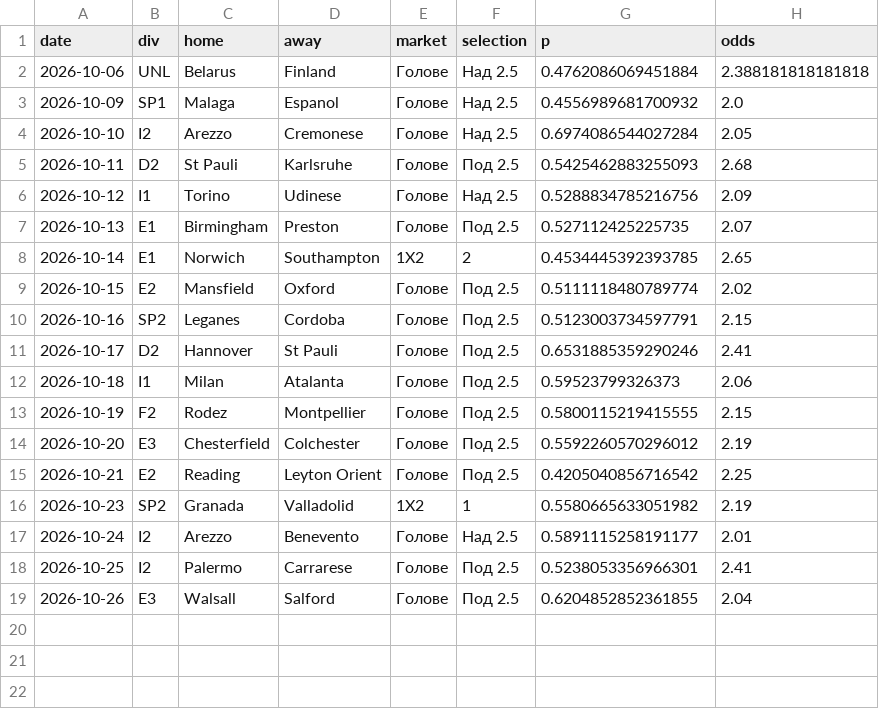
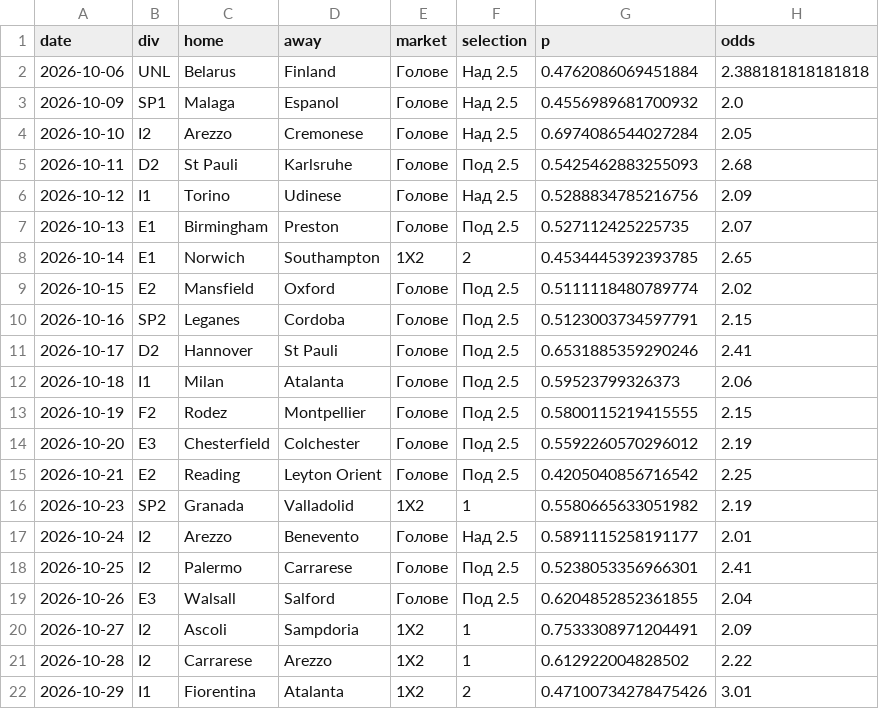
Before and after one commit to mnikolov9/football-prediction, a CSV file: data/log/motd.csv, drawn as a sheet; the diff names each change by its address in the sheet, - before the commit and + after, or states it on an @@ line.

```diff
--- a/data/log/motd.csv
+++ b/data/log/motd.csv
+row 20: 2026-10-27 | I2 | Ascoli | Sampdoria | 1X2 | 1 | 0.7533308971204491 | 2.09
+row 21: 2026-10-28 | I2 | Carrarese | Arezzo | 1X2 | 1 | 0.612922004828502 | 2.22
+row 22: 2026-10-29 | I1 | Fiorentina | Atalanta | 1X2 | 2 | 0.47100734278475426 | 3.01
```
Also changed, not shown: data/log/daily_bets.csv, data/log/predictions.csv, 5 other files.
